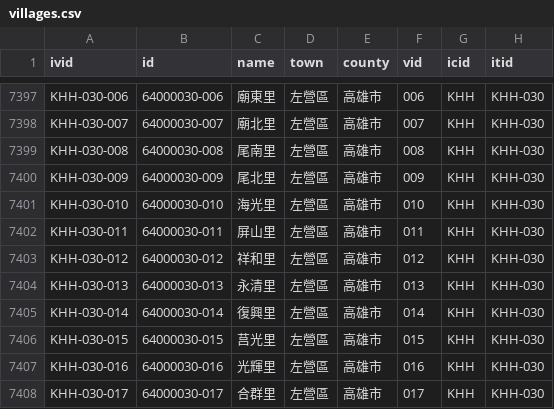
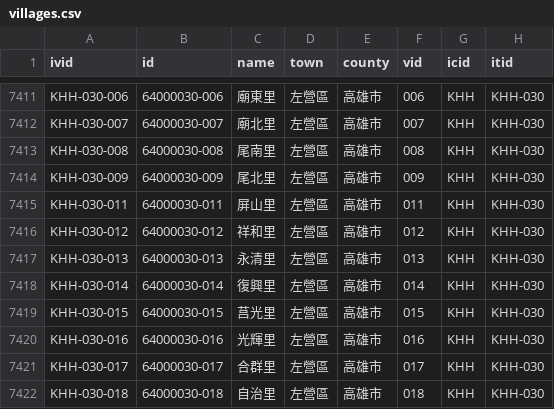
Before and after one commit to g0v/twhgis, a CSV file: villages.csv, drawn as a sheet; only a part is shown, gaps mark what is left out; the shorter side is filled out with more unchanged rows; the diff covers the shown part only.

```diff
--- a/villages.csv
+++ b/villages.csv
@@ -7400,3 +7414,2 @@ KHH-030-008,64000030-008,尾南里,左營區,高雄市,008,KHH,KHH-030
 KHH-030-009,64000030-009,尾北里,左營區,高雄市,009,KHH,KHH-030
-KHH-030-010,64000030-010,海光里,左營區,高雄市,010,KHH,KHH-030
 KHH-030-011,64000030-011,屏山里,左營區,高雄市,011,KHH,KHH-030
```
Also changed, not shown: 17 added rows and 3 removed rows elsewhere in this file.
